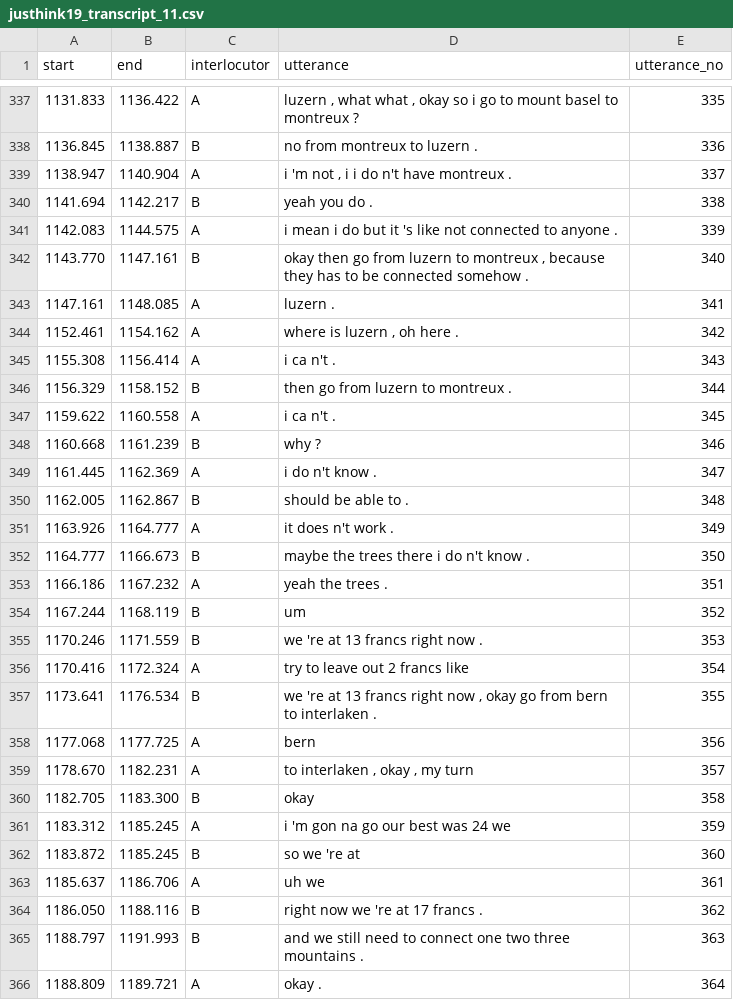
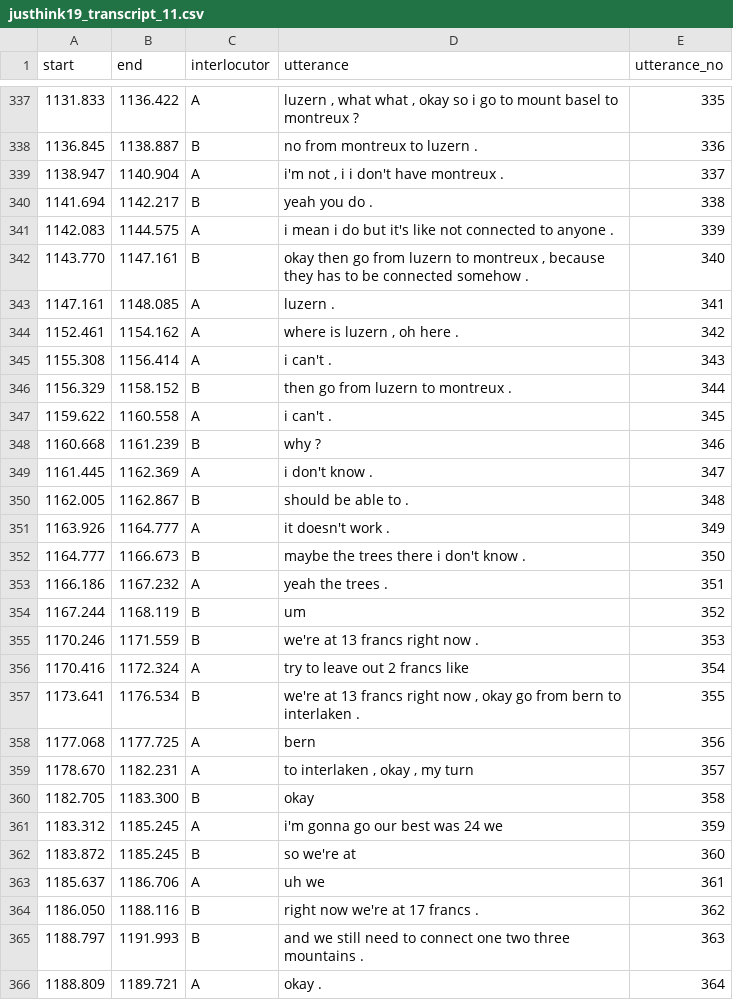
Before and after one commit to chili-epfl/justhink-alignment-analysis, a CSV file: data/transcripts/justhink19_transcript_11.csv, drawn as a sheet; only a part is shown, gaps mark what is left out; the diff covers the shown part only.

```diff
--- a/data/transcripts/justhink19_transcript_11.csv
+++ b/data/transcripts/justhink19_transcript_11.csv
@@ -338,5 +338,5 @@ start	end	interlocutor	utterance	utterance_no
 1136.845	1138.887	B	no from montreux to luzern .	336
-1138.947	1140.904	A	i 'm not , i i do n't have montreux .	337
+1138.947	1140.904	A	i'm not , i i don't have montreux .	337
 1141.694	1142.217	B	yeah you do .	338
-1142.083	1144.575	A	i mean i do but it 's like not connected to anyone .	339
+1142.083	1144.575	A	i mean i do but it's like not connected to anyone .	339
 1143.770	1147.161	B	okay then go from luzern to montreux , because they has to be connected somehow .	340
@@ -344,15 +344,15 @@ start	end	interlocutor	utterance	utterance_no
 1152.461	1154.162	A	where is luzern , oh here .	342
-1155.308	1156.414	A	i ca n't .	343
+1155.308	1156.414	A	i can't .	343
 1156.329	1158.152	B	then go from luzern to montreux .	344
-1159.622	1160.558	A	i ca n't .	345
+1159.622	1160.558	A	i can't .	345
 1160.668	1161.239	B	why ?	346
-1161.445	1162.369	A	i do n't know .	347
+1161.445	1162.369	A	i don't know .	347
 1162.005	1162.867	B	should be able to .	348
-1163.926	1164.777	A	it does n't work .	349
-1164.777	1166.673	B	maybe the trees there i do n't know .	350
+1163.926	1164.777	A	it doesn't work .	349
+1164.777	1166.673	B	maybe the trees there i don't know .	350
 1166.186	1167.232	A	yeah the trees .	351
 1167.244	1168.119	B	um	352
-1170.246	1171.559	B	we 're at 13 francs right now .	353
+1170.246	1171.559	B	we're at 13 francs right now .	353
 1170.416	1172.324	A	try to leave out 2 francs like	354
-1173.641	1176.534	B	we 're at 13 francs right now , okay go from bern to interlaken .	355
+1173.641	1176.534	B	we're at 13 francs right now , okay go from bern to interlaken .	355
 1177.068	1177.725	A	bern	356
@@ -360,6 +360,6 @@ start	end	interlocutor	utterance	utterance_no
 1182.705	1183.300	B	okay	358
-1183.312	1185.245	A	i 'm gon na go our best was 24 we	359
-1183.872	1185.245	B	so we 're at	360
+1183.312	1185.245	A	i'm gonna go our best was 24 we	359
+1183.872	1185.245	B	so we're at	360
 1185.637	1186.706	A	uh we	361
-1186.050	1188.116	B	right now we 're at 17 francs .	362
+1186.050	1188.116	B	right now we're at 17 francs .	362
 1188.797	1191.993	B	and we still need to connect one two three mountains .	363
```
Also changed, not shown: 130 edited cells elsewhere in this file, data/transcripts/justhink19_transcript_07.csv, data/transcripts/justhink19_transcript_08.csv, 7 other files.
